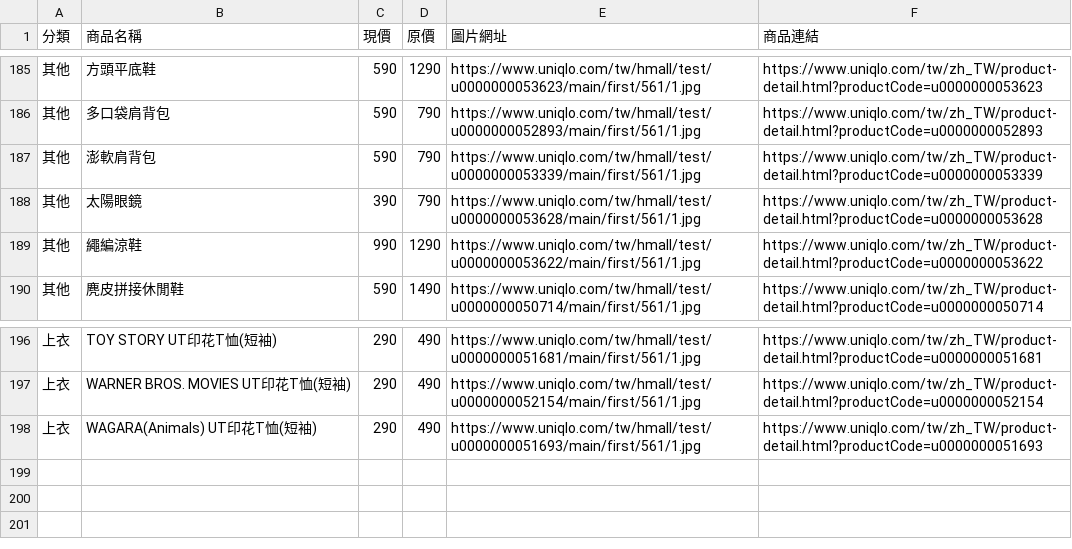
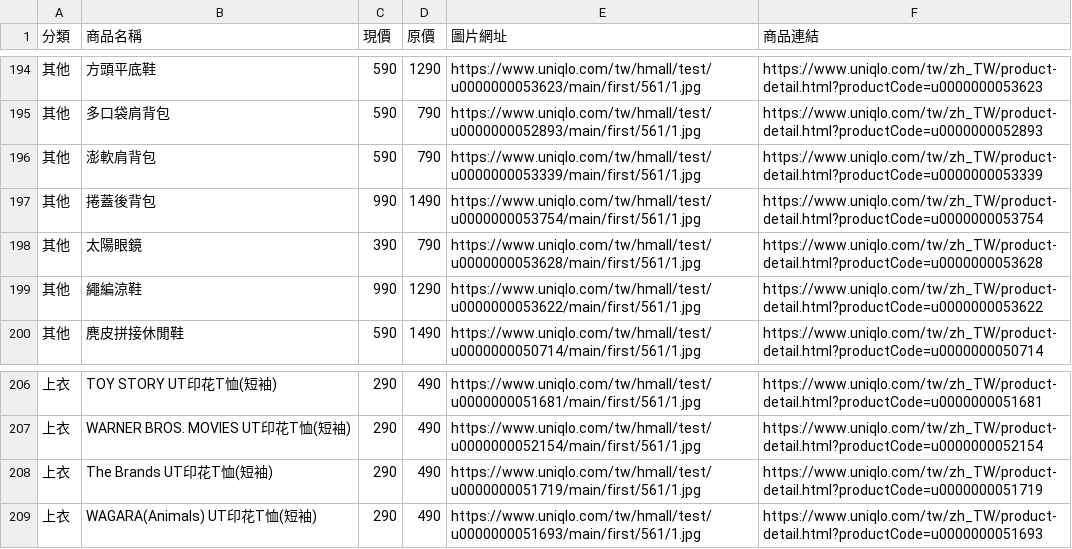
Before and after one commit to mooder16/on-sell-tracker, a CSV file: daily_deals.csv, drawn as a sheet; only a part is shown, gaps mark what is left out; the diff covers the shown part only.

```diff
--- a/daily_deals.csv
+++ b/daily_deals.csv
@@ -187,2 +196,3 @@
 其他,澎軟肩背包,590,790,https://www.uniqlo.com/tw/hmall/test/u0000000053339/main/first/561/1.jpg,https://www.uniqlo.com/tw/zh_TW/product-detail.html?productCode=u0000000053339
+其他,捲蓋後背包,990,1490,https://www.uniqlo.com/tw/hmall/test/u0000000053754/main/first/561/1.jpg,https://www.uniqlo.com/tw/zh_TW/product-detail.html?productCode=u0000000053754
 其他,太陽眼鏡,390,790,https://www.uniqlo.com/tw/hmall/test/u0000000053628/main/first/561/1.jpg,https://www.uniqlo.com/tw/zh_TW/product-detail.html?productCode=u0000000053628
@@ -197,2 +207,3 @@
 上衣,WARNER BROS. MOVIES UT印花T恤(短袖),290,490,https://www.uniqlo.com/tw/hmall/test/u0000000052154/main/first/561/1.jpg,https://www.uniqlo.com/tw/zh_TW/product-detail.html?productCode=u0000000052154
+上衣,The Brands UT印花T恤(短袖),290,490,https://www.uniqlo.com/tw/hmall/test/u0000000051719/main/first/561/1.jpg,https://www.uniqlo.com/tw/zh_TW/product-detail.html?productCode=u0000000051719
 上衣,WAGARA(Animals) UT印花T恤(短袖),290,490,https://www.uniqlo.com/tw/hmall/test/u0000000051693/main/first/561/1.jpg,https://www.uniqlo.com/tw/zh_TW/product-detail.html?productCode=u0000000051693
```
Also changed, not shown: 11 added rows, 2 removed rows and 2 edited cells elsewhere in this file, 5 other files.
